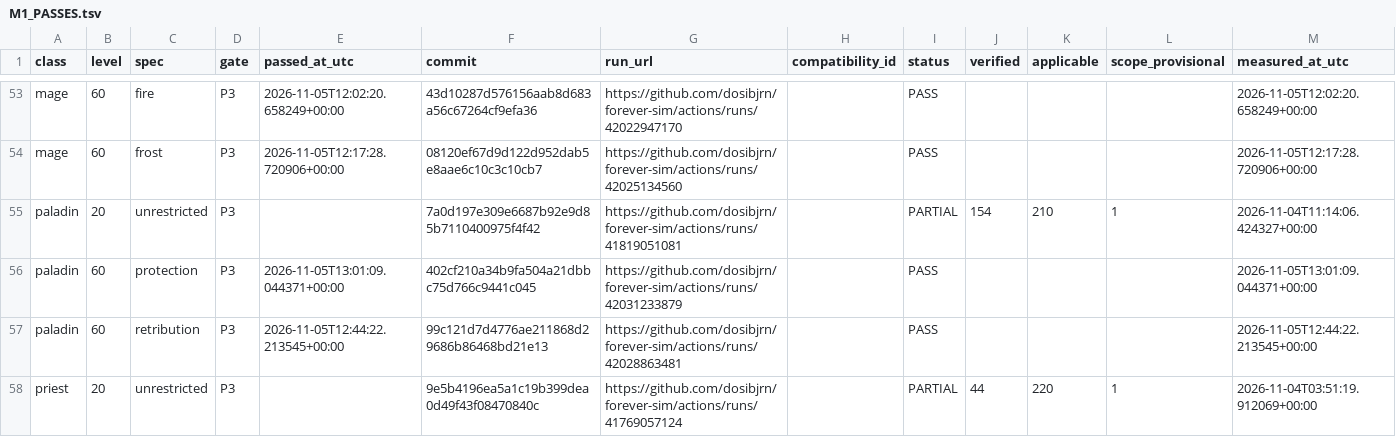
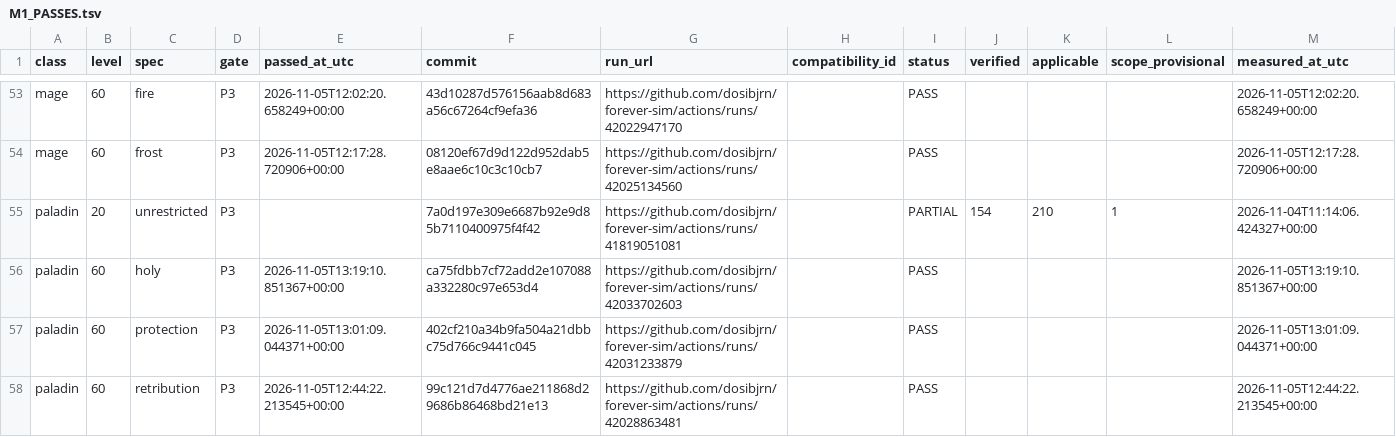
Before and after one commit to dosibjrn/forever-sim, a TSV file: docs/planning/M1_PASSES.tsv, drawn as a sheet; only a part is shown, gaps mark what is left out; the shorter side is filled out with more unchanged rows.

```diff
--- a/docs/planning/M1_PASSES.tsv
+++ b/docs/planning/M1_PASSES.tsv
@@ -55,2 +55,3 @@ mage	60	frost	P3	2026-11-05T12:17:28.720906+00:00	08120ef67d9d122d952dab5e8aae6c
 paladin	20	unrestricted	P3		7a0d197e309e6687b92e9d85b7110400975f4f42	https://github.com/dosibjrn/forever-sim/actions/runs/41819051081		PARTIAL	154	210	1	2026-11-04T11:14:06.424327+00:00
+paladin	60	holy	P3	2026-11-05T13:19:10.851367+00:00	ca75fdbb7cf72add2e107088a332280c97e653d4	https://github.com/dosibjrn/forever-sim/actions/runs/42033702603		PASS				2026-11-05T13:19:10.851367+00:00
 paladin	60	protection	P3	2026-11-05T13:01:09.044371+00:00	402cf210a34b9fa504a21dbbc75d766c9441c045	https://github.com/dosibjrn/forever-sim/actions/runs/42031233879		PASS				2026-11-05T13:01:09.044371+00:00
```
Also changed, not shown: 1 other file.
